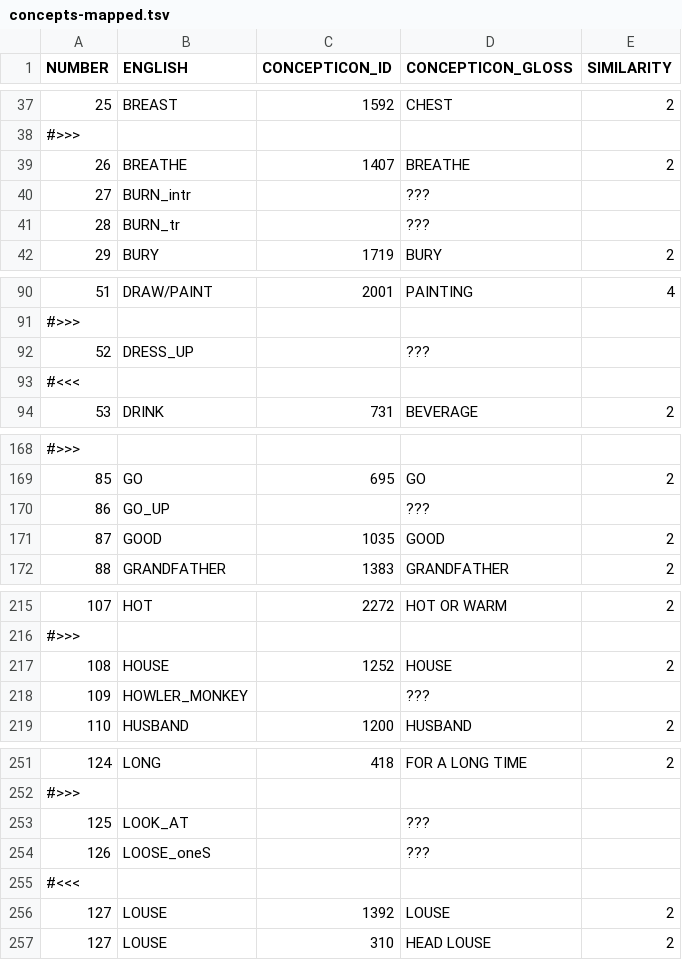
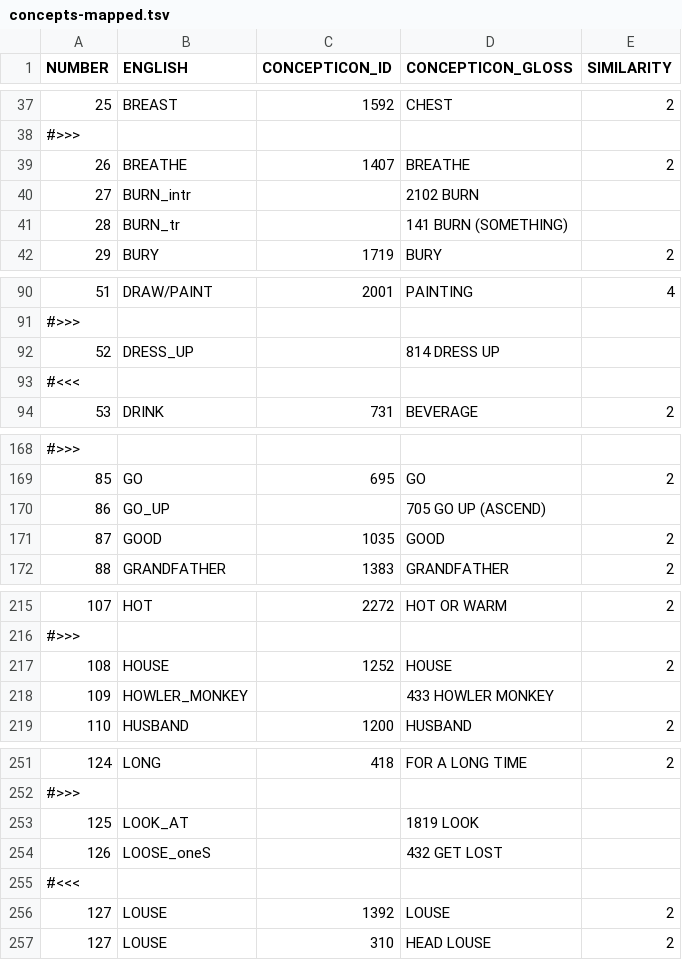
Before and after one commit to lexibank/gerarditupi, a TSV file: etc/concepts-mapped.tsv, drawn as a sheet; only a part is shown, gaps mark what is left out.

Commit message:
Update concepts-mapped.tsv

```diff
--- a/etc/concepts-mapped.tsv
+++ b/etc/concepts-mapped.tsv
@@ -39,4 +39,4 @@ NUMBER	ENGLISH	CONCEPTICON_ID	CONCEPTICON_GLOSS	SIMILARITY
 26	BREATHE	1407	BREATHE	2
-27	BURN_intr		???	
-28	BURN_tr		???	
+27	BURN_intr		2102  BURN	
+28	BURN_tr		141 BURN (SOMETHING)	
 29	BURY	1719	BURY	2
@@ -91,3 +91,3 @@ NUMBER	ENGLISH	CONCEPTICON_ID	CONCEPTICON_GLOSS	SIMILARITY
 #>>>				
-52	DRESS_UP		???	
+52	DRESS_UP		814 DRESS UP	
 #<<<				
@@ -169,3 +169,3 @@ NUMBER	ENGLISH	CONCEPTICON_ID	CONCEPTICON_GLOSS	SIMILARITY
 85	GO	695	GO	2
-86	GO_UP		???	
+86	GO_UP		705 GO UP (ASCEND)	
 87	GOOD	1035	GOOD	2
@@ -217,3 +217,3 @@ NUMBER	ENGLISH	CONCEPTICON_ID	CONCEPTICON_GLOSS	SIMILARITY
 108	HOUSE	1252	HOUSE	2
-109	HOWLER_MONKEY		???	
+109	HOWLER_MONKEY		433 HOWLER MONKEY	
 110	HUSBAND	1200	HUSBAND	2
@@ -252,4 +252,4 @@ NUMBER	ENGLISH	CONCEPTICON_ID	CONCEPTICON_GLOSS	SIMILARITY
 #>>>				
-125	LOOK_AT		???	
-126	LOOSE_oneS		???	
+125	LOOK_AT		1819  LOOK	
+126	LOOSE_oneS		432 GET LOST	
 #<<<				
```
